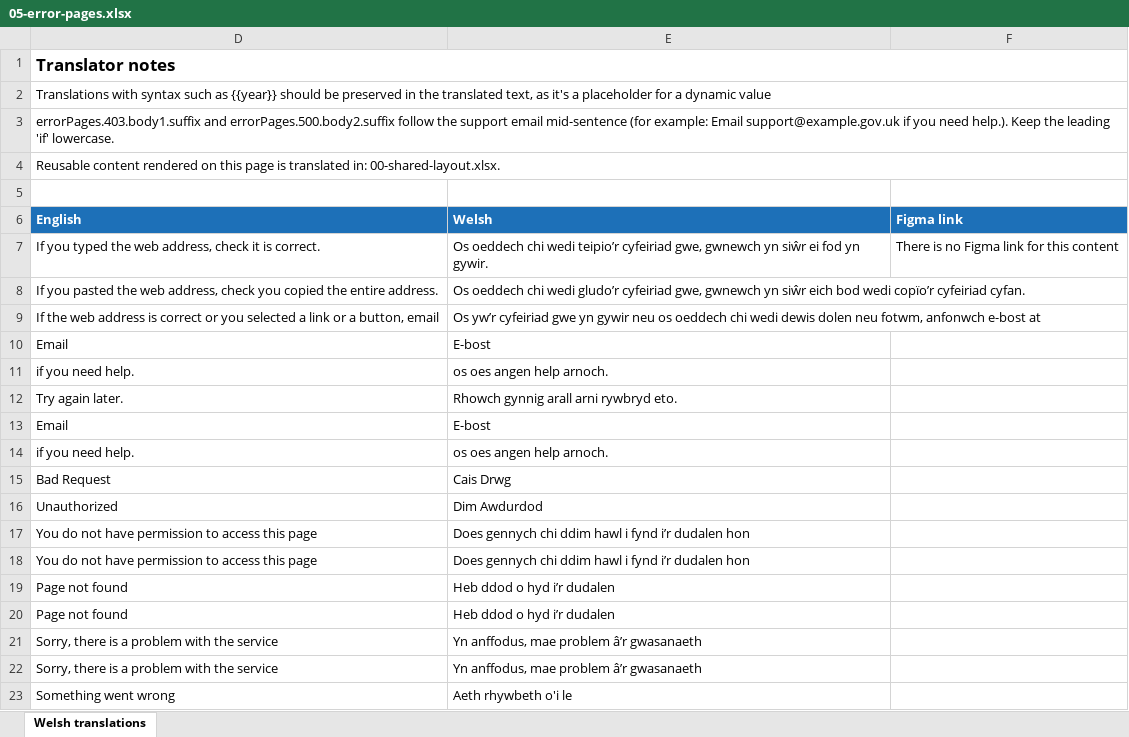
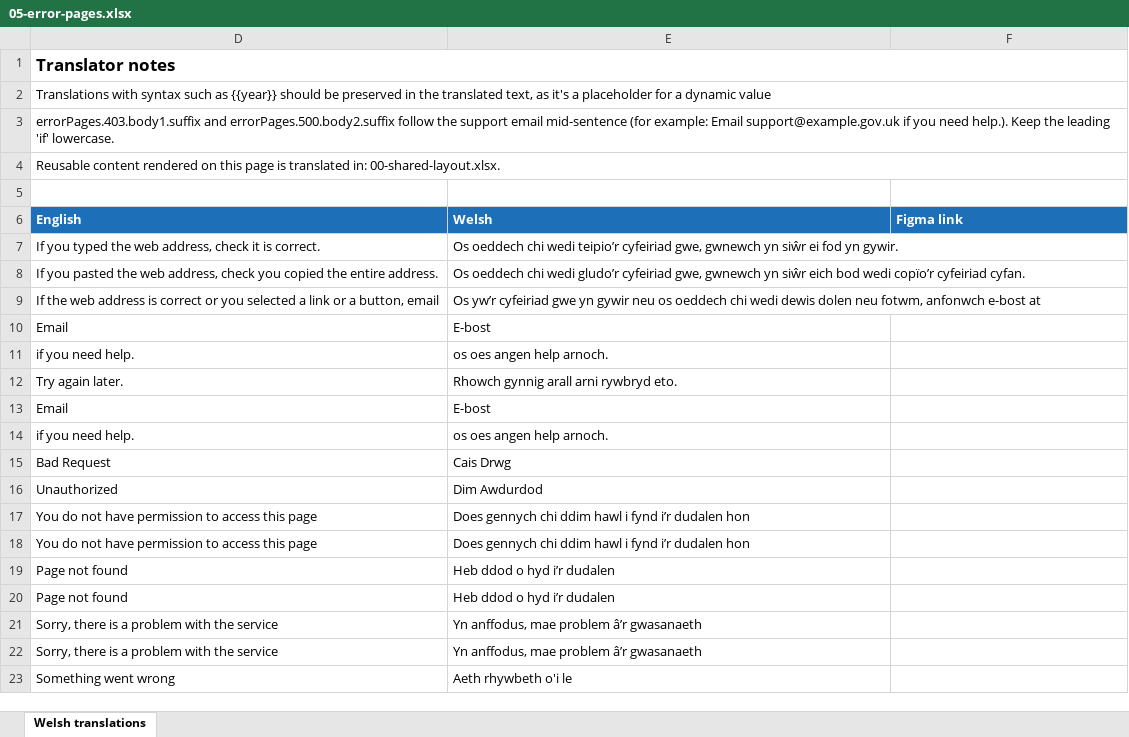
Before and after one commit to DEFRA/waste-obligations-frontend, an Excel workbook: translations/welsh-translations/xlsx/05-error-pages.xlsx, sheet Welsh translations, drawn as a sheet; values as stored, in another font and other column widths than the file's, no borders; the diff names each change by its address in the sheet, - before the commit and + after, or states it on an @@ line.

```diff
--- a/translations/welsh-translations/xlsx/05-error-pages.xlsx (sheet Welsh translations)
+++ b/translations/welsh-translations/xlsx/05-error-pages.xlsx (sheet Welsh translations)
-F7 (Figma link): There is no Figma link for this content
+F7 (Figma link): (empty)
```
Also changed, not shown: translations/welsh-translations/xlsx/00-shared-layout.xlsx, translations/welsh-translations/xlsx/02a-cookies.xlsx, 41 other files.
